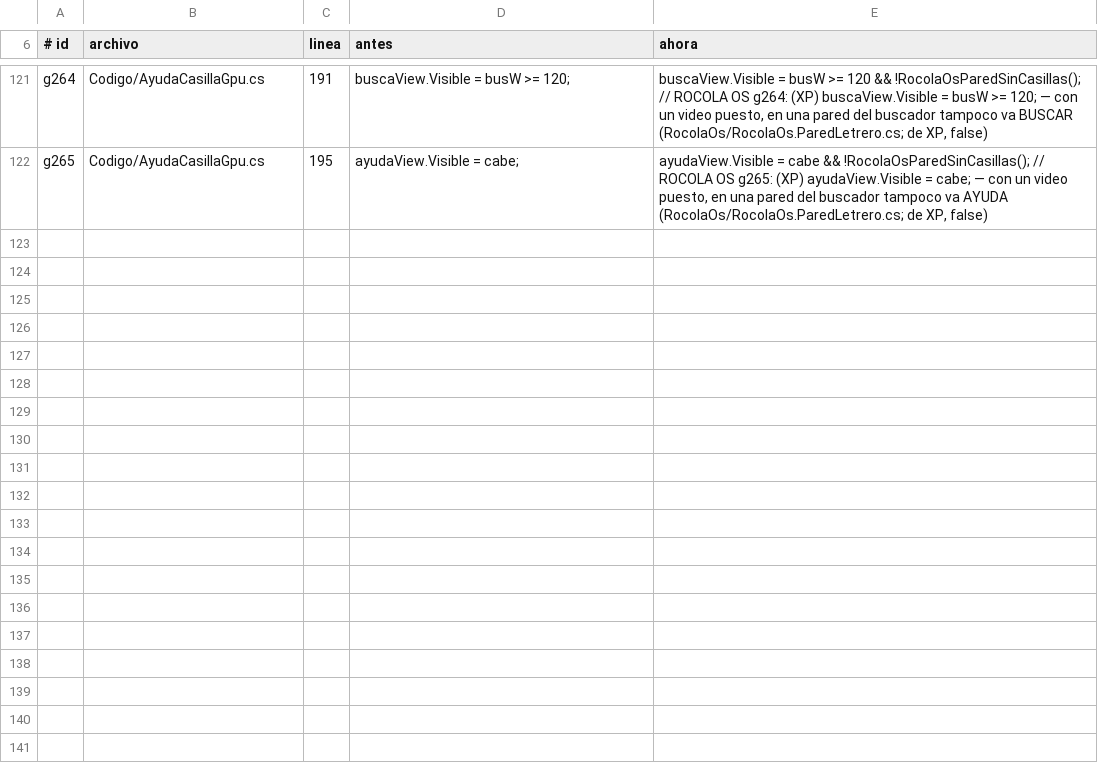
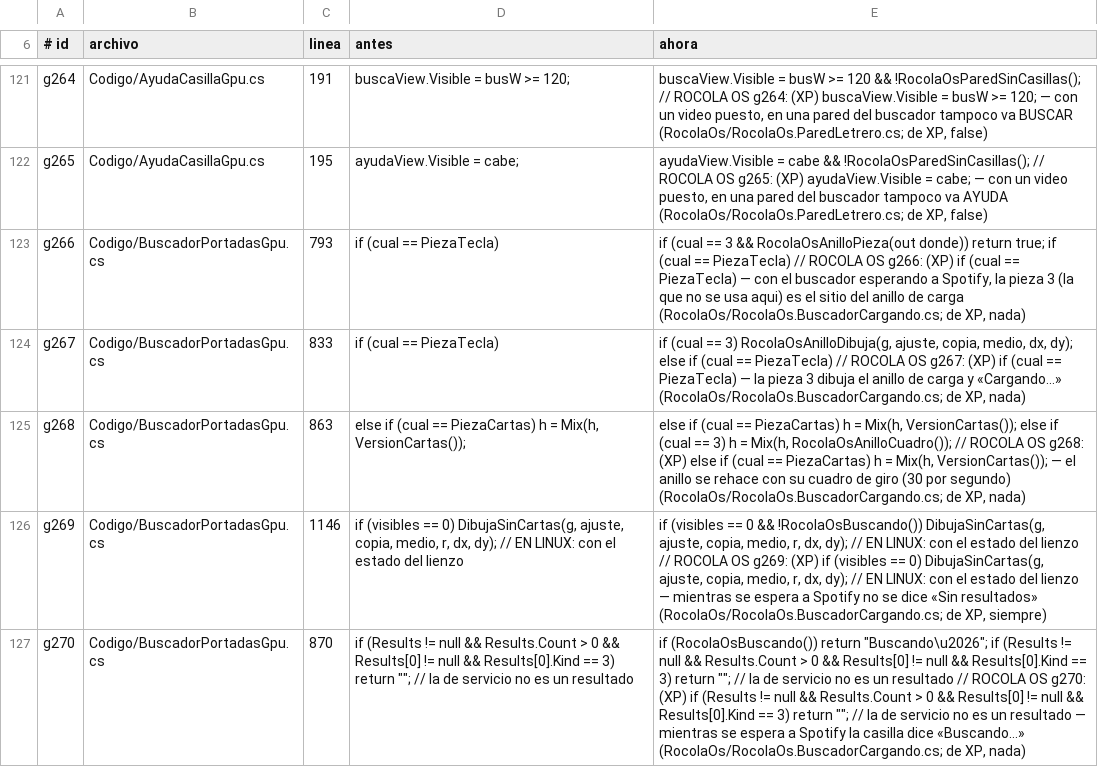
Before and after one commit to Chomp-wq/Rocola, a TSV file: sistema/rocola/Xp/RocolaOs/GANCHOS.tsv, drawn as a sheet; only a part is shown, gaps mark what is left out; the diff names each change by its address in the sheet, - before the commit and + after, or states it on an @@ line.

```diff
--- a/sistema/rocola/Xp/RocolaOs/GANCHOS.tsv
+++ b/sistema/rocola/Xp/RocolaOs/GANCHOS.tsv
+row 123: g266 | Codigo/BuscadorPortadasGpu.cs | 793 | if (cual == PiezaTecla) | if (cual == 3 && RocolaOsAnilloPieza(out donde)) return true; if (cual == PiezaTecla) // ROCOLA OS g266: (XP) if (cual == PiezaTecla) — con el buscador esperando a Spotify, la pieza 3 (la que no se usa aqui) es el sitio del anillo de carga (RocolaOs/RocolaOs.BuscadorCargando.cs; de XP, nada)
+row 124: g267 | Codigo/BuscadorPortadasGpu.cs | 833 | if (cual == PiezaTecla) | if (cual == 3) RocolaOsAnilloDibuja(g, ajuste, copia, medio, dx, dy); else if (cual == PiezaTecla) // ROCOLA OS g267: (XP) if (cual == PiezaTecla) — la pieza 3 dibuja el anillo de carga y «Cargando…» (RocolaOs/RocolaOs.BuscadorCargando.cs; de XP, nada)
+row 125: g268 | Codigo/BuscadorPortadasGpu.cs | 863 | else if (cual == PiezaCartas) h = Mix(h, VersionCartas()); | else if (cual == PiezaCartas) h = Mix(h, VersionCartas()); else if (cual == 3) h = Mix(h, RocolaOsAnilloCuadro()); // ROCOLA OS g268: (XP) else if (cual == PiezaCartas) h = Mix(h, VersionCartas()); — el anillo se rehace con su cuadro de giro (30 por segundo) (RocolaOs/RocolaOs.BuscadorCargando.cs; de XP, nada)
+row 126: g269 | Codigo/BuscadorPortadasGpu.cs | 1146 | if (visibles == 0) DibujaSinCartas(g, ajuste, copia, medio, r, dx, dy); // EN LINUX: con el estado del lienzo | if (visibles == 0 && !RocolaOsBuscando()) DibujaSinCartas(g, ajuste, copia, medio, r, dx, dy); // EN LINUX: con el estado del lienzo // ROCOLA OS g269: (XP) if (visibles == 0) DibujaSinCartas(g, ajuste, copia, medio, r, dx, dy); // EN LINUX: con el estado del lienzo — mientras se espera a Spotify no se dice «Sin resultados» (RocolaOs/RocolaOs.BuscadorCargando.cs; de XP, siempre)
+row 127: g270 | Codigo/BuscadorPortadasGpu.cs | 870 | if (Results != null && Results.Count > 0 && Results[0] != null && Results[0].Kind == 3) return ""; // la de servicio no es un resultado | if (RocolaOsBuscando()) return "Buscando\u2026"; if (Results != null && Results.Count > 0 && Results[0] != null && Results[0].Kind == 3) return ""; // la de servicio no es un resultado // ROCOLA OS g270: (XP) if (Results != null && Results.Count > 0 && Results[0] != null && Results[0].Kind == 3) return ""; // la de servicio no es un resultado — mientras se espera a Spotify la casilla dice «Buscando…» (RocolaOs/RocolaOs.BuscadorCargando.cs; de XP, nada)
```
Also changed, not shown: 7 other files.
